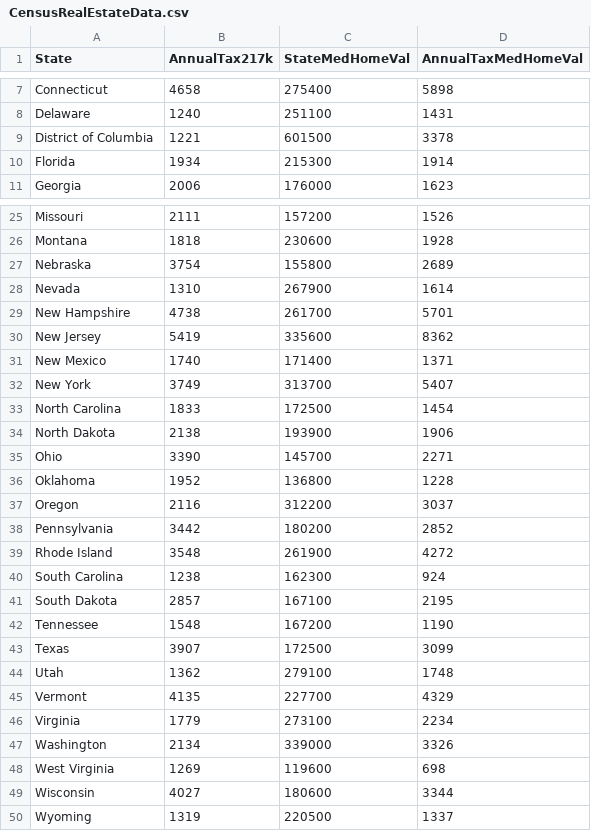
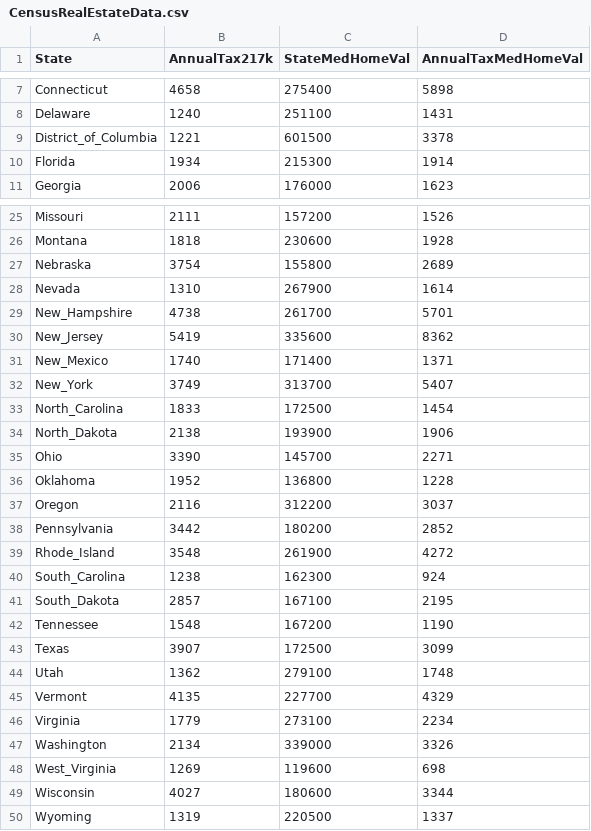
Before and after one commit to asirota64/GEOG575_LAB2, a CSV file: html5-boilerplate_v8.0.0/data/CensusRealEstateData.csv, drawn as a sheet; only a part is shown, gaps mark what is left out.

```diff
--- a/html5-boilerplate_v8.0.0/data/CensusRealEstateData.csv
+++ b/html5-boilerplate_v8.0.0/data/CensusRealEstateData.csv
@@ -8,3 +8,3 @@ Connecticut,4658,275400,5898
 Delaware,1240,251100,1431
-District of Columbia,1221,601500,3378
+District_of_Columbia,1221,601500,3378
 Florida,1934,215300,1914
@@ -28,8 +28,8 @@ Nebraska,3754,155800,2689
 Nevada,1310,267900,1614
-New Hampshire,4738,261700,5701
-New Jersey,5419,335600,8362
-New Mexico,1740,171400,1371
-New York,3749,313700,5407
-North Carolina,1833,172500,1454
-North Dakota,2138,193900,1906
+New_Hampshire,4738,261700,5701
+New_Jersey,5419,335600,8362
+New_Mexico,1740,171400,1371
+New_York,3749,313700,5407
+North_Carolina,1833,172500,1454
+North_Dakota,2138,193900,1906
 Ohio,3390,145700,2271
@@ -38,5 +38,5 @@ Oregon,2116,312200,3037
 Pennsylvania,3442,180200,2852
-Rhode Island,3548,261900,4272
-South Carolina,1238,162300,924
-South Dakota,2857,167100,2195
+Rhode_Island,3548,261900,4272
+South_Carolina,1238,162300,924
+South_Dakota,2857,167100,2195
 Tennessee,1548,167200,1190
@@ -47,3 +47,3 @@ Virginia,1779,273100,2234
 Washington,2134,339000,3326
-West Virginia,1269,119600,698
+West_Virginia,1269,119600,698
 Wisconsin,4027,180600,3344
```
Also changed, not shown: 5 other files.
